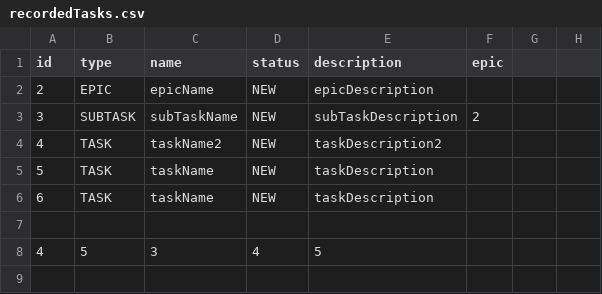
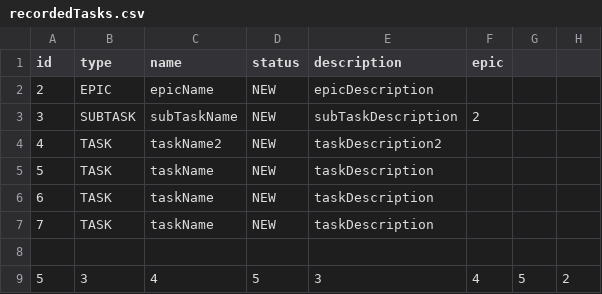
Before and after one commit to Greedtozzy/java-kanban, a CSV file: resources/recordedTasks.csv, drawn as a sheet; removed rows and columns are numbered as before the commit, all else as after; the diff names each change by its address in the sheet, - before the commit and + after, or states it on an @@ line.

```diff
--- a/resources/recordedTasks.csv
+++ b/resources/recordedTasks.csv
+row 7: 7 | TASK | taskName | NEW | taskDescription
-row 8: 4 | 5 | 3 | 4 | 5
+row 9: 5 | 3 | 4 | 5 | 3 | 4 | 5 | 2
```
Also changed, not shown: 6 other files.
